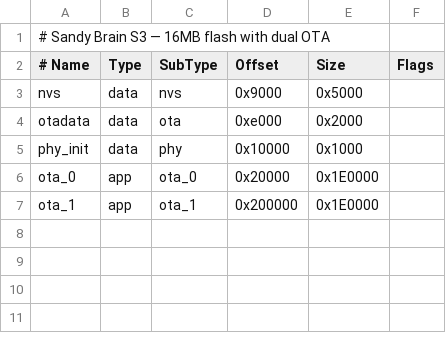
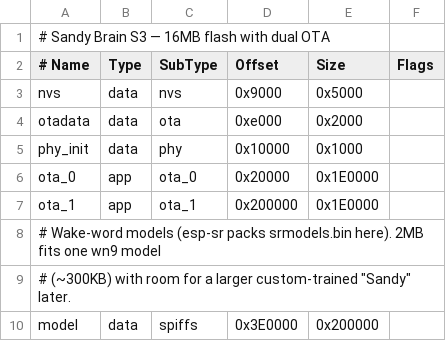
Before and after one commit to AlsultanNabeel/Sandy, a CSV file: firmware/brain-core/partitions.csv, drawn as a sheet; the diff names each change by its address in the sheet, - before the commit and + after, or states it on an @@ line.

Commit message:
feat(firmware/voice): local wake-word gate for the voice session
Add ESP-SR/WakeNet on-device wake word that gates the cloud link: the
/voice WebSocket (and so the paid Gemini Live session) connects only
between a wake word and the silence that follows, instead of staying
open 24/7. Built-in wn9_hiandy_tts2 ("Hi Andy", closest to "Sandy")
packed into a new 2MB 'model' flash partition; a custom-trained "Sandy"
model swaps in later via sdkconfig without touching the code.

- new ENABLE_WAKEWORD flag; falls back to always-on if no model is packed
- session manager opens WS on detect, closes after VOICE_SESSION_IDLE_MS
  of no speech (mic VAD on avg level; Sandy's own audio holds it open)
- mic_task feeds WakeNet while idle, streams to cloud only while open

Also folds in the prior uncommitted half-duplex fix: mute the mic on the
actual s_playing flag (+tail) rather than buffer-emptiness, which used to
deadlock the mic on a stuck chunk; quarter-volume output (SPK_VOL_SHIFT 2).

Partition table changed, so this needs ONE wired flash; OTA can't
repartition or write the model partition.

```diff
--- a/firmware/brain-core/partitions.csv
+++ b/firmware/brain-core/partitions.csv
+row 8: # Wake-word models (esp-sr packs srmodels.bin here). 2MB fits one wn9 model
+row 9: # (~300KB) with room for a larger custom-trained "Sandy" later.
+row 10: model | data | spiffs | 0x3E0000 | 0x200000
```
Also changed, not shown: 6 other files.
